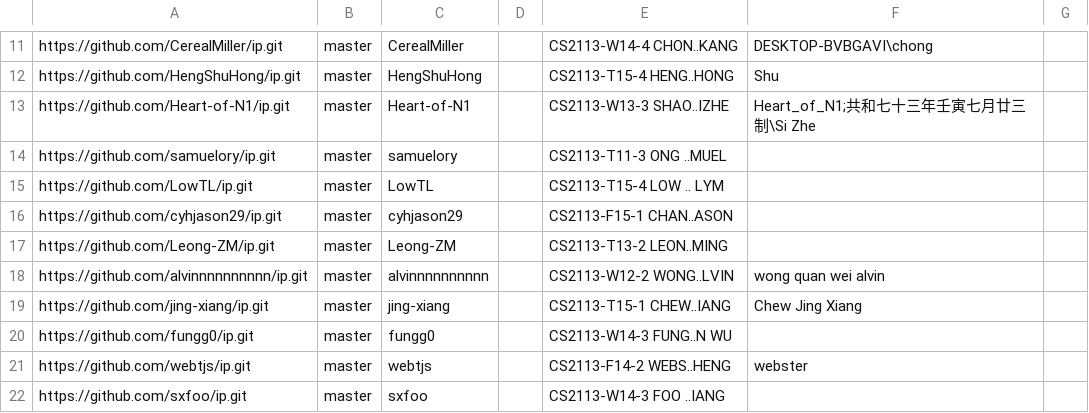
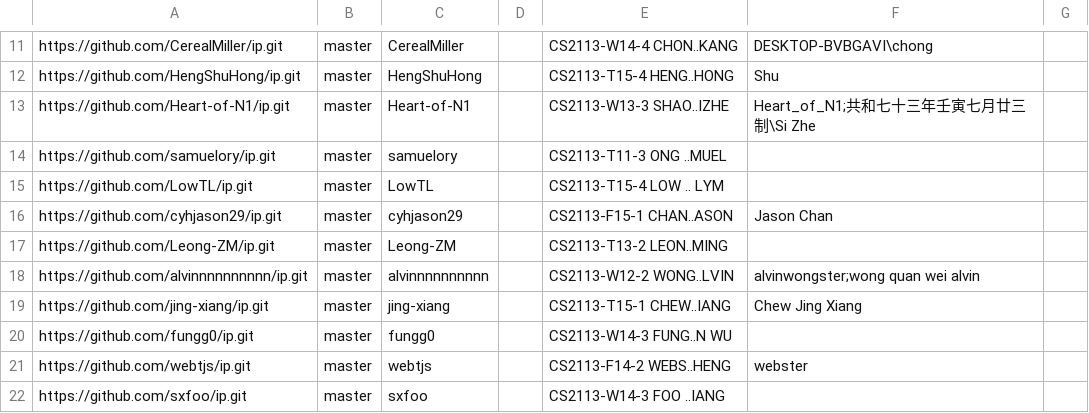
Before and after one commit to nus-cs2113-AY2324S2/ip-dashboard, a CSV file: configs/author-config.csv, drawn as a sheet; only a part is shown, gaps mark what is left out.

Commit message:
Update configs

```diff
--- a/configs/author-config.csv
+++ b/configs/author-config.csv
@@ -15,5 +15,5 @@ https://github.com/samuelory/ip.git,master,samuelory,,CS2113-T11-3 ONG ..MUEL,,
 https://github.com/LowTL/ip.git,master,LowTL,,CS2113-T15-4 LOW .. LYM,,
-https://github.com/cyhjason29/ip.git,master,cyhjason29,,CS2113-F15-1 CHAN..ASON,,
+https://github.com/cyhjason29/ip.git,master,cyhjason29,,CS2113-F15-1 CHAN..ASON,Jason Chan,
 https://github.com/Leong-ZM/ip.git,master,Leong-ZM,,CS2113-T13-2 LEON..MING,,
-https://github.com/alvinnnnnnnnnn/ip.git,master,alvinnnnnnnnnn,,CS2113-W12-2 WONG..LVIN,wong quan wei alvin,
+https://github.com/alvinnnnnnnnnn/ip.git,master,alvinnnnnnnnnn,,CS2113-W12-2 WONG..LVIN,alvinwongster;wong quan wei alvin,
 https://github.com/jing-xiang/ip.git,master,jing-xiang,,CS2113-T15-1 CHEW..IANG,Chew Jing Xiang,
```
